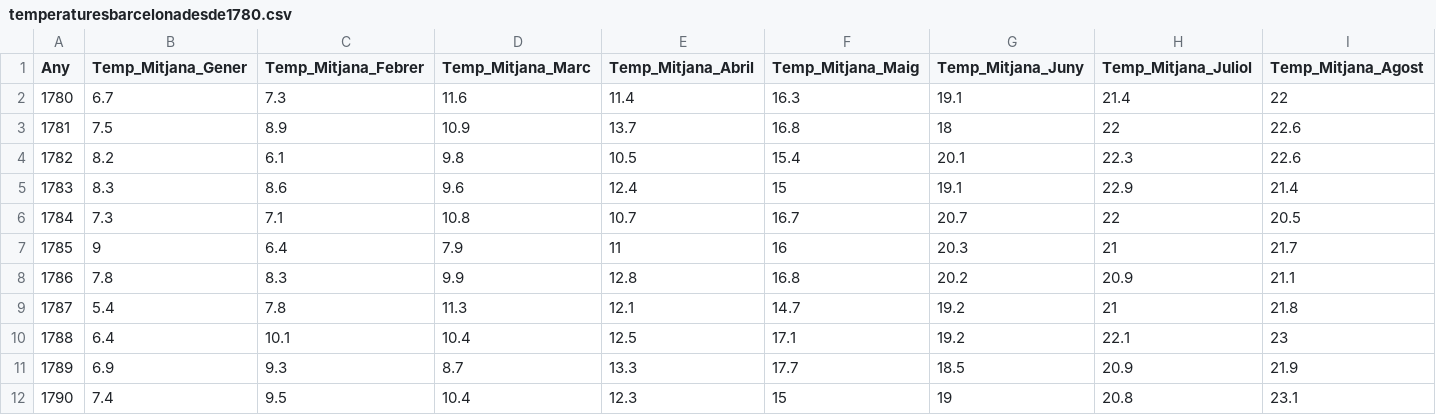
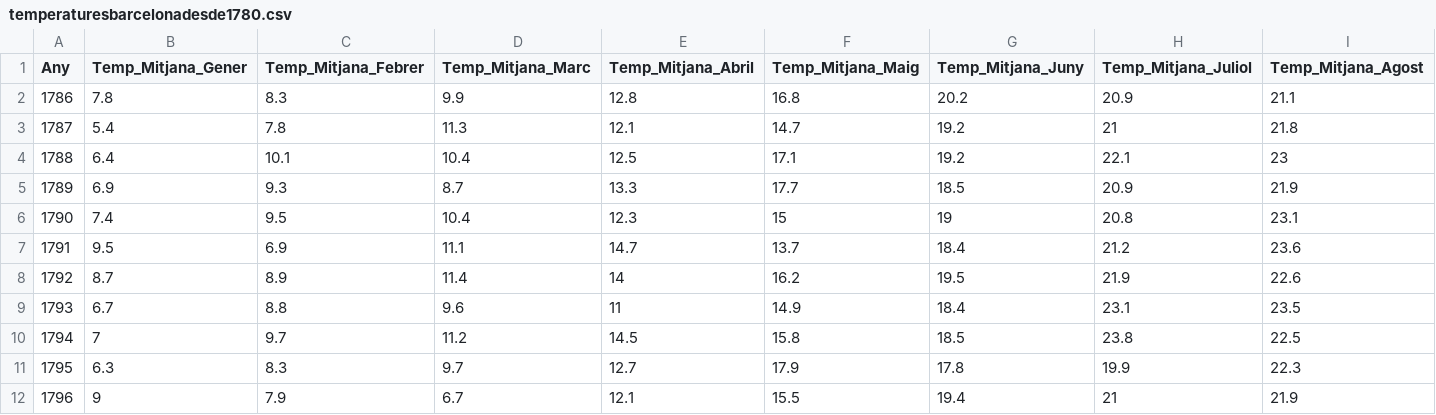
Before and after one commit to Likimeya/BCN_temp, a CSV file: temperaturesbarcelonadesde1780.csv, drawn as a sheet; only a part is shown; the shorter side is filled out with more unchanged rows; rows hold the shown columns only; the diff names each change by its address in the sheet, - before the commit and + after, or states it on an @@ line.

```diff
--- a/temperaturesbarcelonadesde1780.csv
+++ b/temperaturesbarcelonadesde1780.csv
-row 2: 1780 | 6.7 | 7.3 | 11.6 | 11.4 | 16.3 | 19.1 | 21.4 | 22
-row 3: 1781 | 7.5 | 8.9 | 10.9 | 13.7 | 16.8 | 18 | 22 | 22.6
-row 4: 1782 | 8.2 | 6.1 | 9.8 | 10.5 | 15.4 | 20.1 | 22.3 | 22.6
-row 5: 1783 | 8.3 | 8.6 | 9.6 | 12.4 | 15 | 19.1 | 22.9 | 21.4
-row 6: 1784 | 7.3 | 7.1 | 10.8 | 10.7 | 16.7 | 20.7 | 22 | 20.5
-row 7: 1785 | 9 | 6.4 | 7.9 | 11 | 16 | 20.3 | 21 | 21.7
```
Also changed, not shown: 1 other file.
